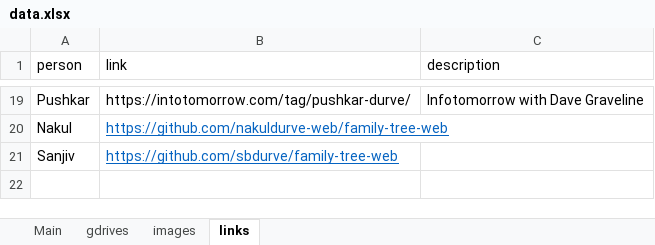
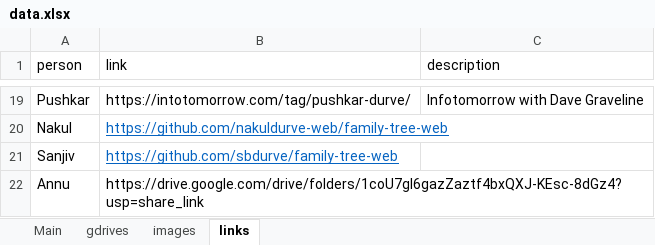
Before and after one commit to sbdurve/family-tree-web, an Excel workbook: data.xlsx, sheet links, drawn as a sheet; only a part is shown, gaps mark what is left out; values as stored, in another font and other column widths than the file's, no borders; the diff names each change by its address in the sheet, - before the commit and + after, or states it on an @@ line.

Commit message:
Add files via upload

```diff
--- a/data.xlsx (sheet links)
+++ b/data.xlsx (sheet links)
+row 22: Annu | https://drive.google.com/drive/folders/1coU7gI6gazZaztf4bxQXJ-KEsc-8dGz4?usp=share_link
```
